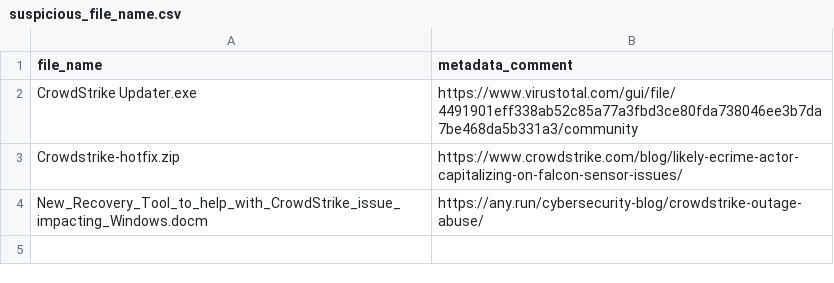
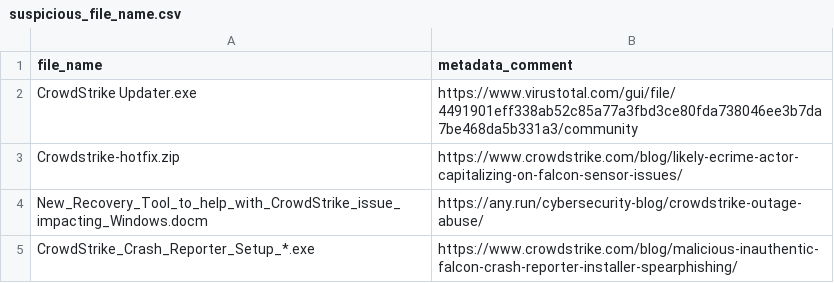
Before and after one commit to mthcht/Purpleteam, a CSV file: Detection/Threat Hunting/CROWDSTRIKE_BSOD_scams/IOCS/suspicious_file_name.csv, drawn as a sheet; the diff names each change by its address in the sheet, - before the commit and + after, or states it on an @@ line.

Commit message:
Update suspicious_file_name.csv

```diff
--- a/Detection/Threat Hunting/CROWDSTRIKE_BSOD_scams/IOCS/suspicious_file_name.csv
+++ b/Detection/Threat Hunting/CROWDSTRIKE_BSOD_scams/IOCS/suspicious_file_name.csv
+row 5: CrowdStrike_Crash_Reporter_Setup_*.exe | https://www.crowdstrike.com/blog/malicious-inauthentic-falcon-crash-reporter-installer-spearphishing/
```
